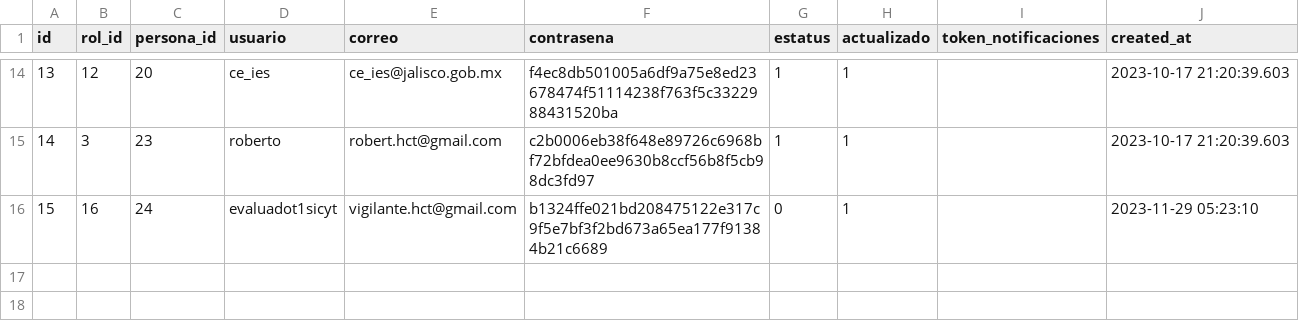
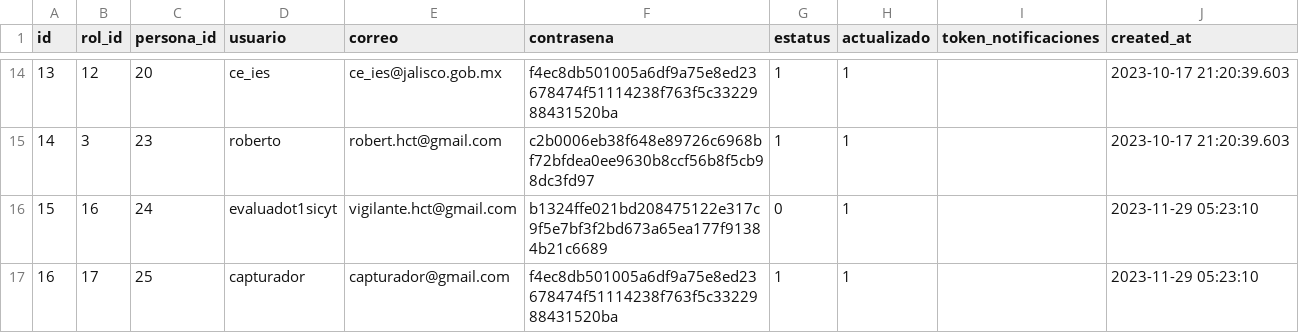
Before and after one commit to subsesjal/siiges-services, a CSV file: packages/core/src/drivers/db/CSVFiles/usuarios.csv, drawn as a sheet; only a part is shown, gaps mark what is left out; the diff names each change by its address in the sheet, - before the commit and + after, or states it on an @@ line.

```diff
--- a/packages/core/src/drivers/db/CSVFiles/usuarios.csv
+++ b/packages/core/src/drivers/db/CSVFiles/usuarios.csv
+row 17: 16 | 17 | 25 | capturador | capturador@gmail.com | f4ec8db501005a6df9a75e8ed23678474f51114238f763f5c3322988431520ba | 1 | 1 |  | 2023-11-29 05:23:10
```
Also changed, not shown: packages/core/src/drivers/db/CSVFiles/instituciones.csv, packages/core/src/drivers/db/CSVFiles/personas.csv, 1 other file.
